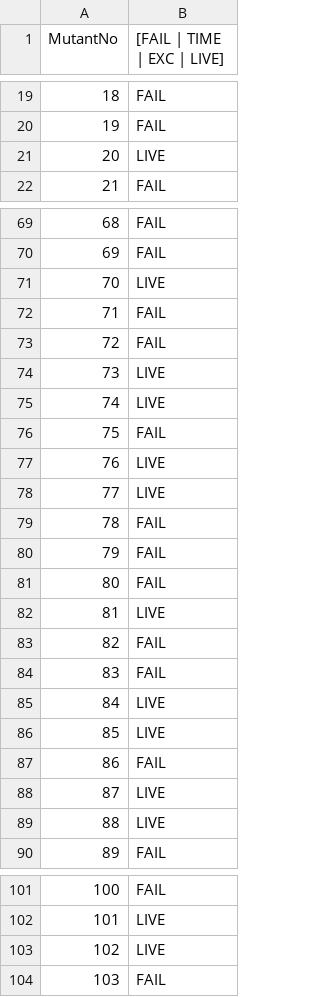
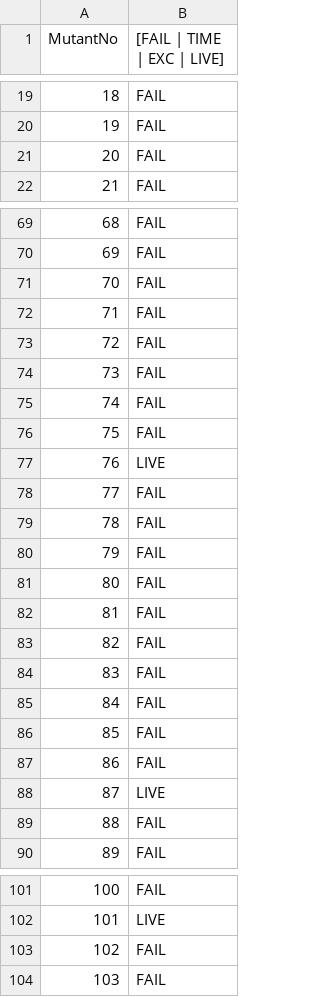
Before and after one commit to SnehilVerma/cs520-SDAP, a CSV file: triangle/mutation_results/killed.csv, drawn as a sheet; only a part is shown, gaps mark what is left out; the diff covers the shown part only.

```diff
--- a/triangle/mutation_results/killed.csv
+++ b/triangle/mutation_results/killed.csv
@@ -20,3 +20,3 @@ MutantNo,[FAIL | TIME | EXC | LIVE]
 19,FAIL
-20,LIVE
+20,FAIL
 21,FAIL
@@ -70,10 +70,10 @@ MutantNo,[FAIL | TIME | EXC | LIVE]
 69,FAIL
-70,LIVE
+70,FAIL
 71,FAIL
 72,FAIL
-73,LIVE
-74,LIVE
+73,FAIL
+74,FAIL
 75,FAIL
 76,LIVE
-77,LIVE
+77,FAIL
 78,FAIL
@@ -81,10 +81,10 @@ MutantNo,[FAIL | TIME | EXC | LIVE]
 80,FAIL
-81,LIVE
+81,FAIL
 82,FAIL
 83,FAIL
-84,LIVE
-85,LIVE
+84,FAIL
+85,FAIL
 86,FAIL
 87,LIVE
-88,LIVE
+88,FAIL
 89,FAIL
@@ -102,3 +102,3 @@ MutantNo,[FAIL | TIME | EXC | LIVE]
 101,LIVE
-102,LIVE
+102,FAIL
 103,FAIL
```
Also changed, not shown: 11 edited cells elsewhere in this file, triangle/mutation_results/results.csv, 2 other files.
